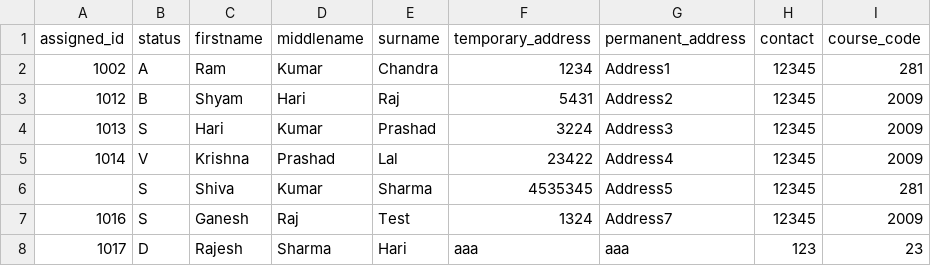
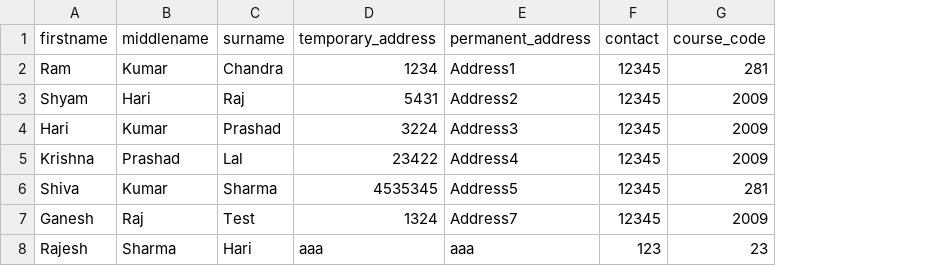
Before and after one commit to Bibek-0-Subedi/CSY2027_Team_D, a CSV file: assets/students.csv, drawn as a sheet; only a part is shown; the diff names each change by its address in the sheet, - before the commit and + after, or states it on an @@ line.

```diff
--- a/assets/students.csv
+++ b/assets/students.csv
-column A (assigned_id), rows 2-8: 1002 | 1012 | 1013 | 1014 |  | 1016 | 1017
-column B (status), rows 2-8: A | B | S | V | S | S | D
```
Also changed, not shown: 50 other files.
